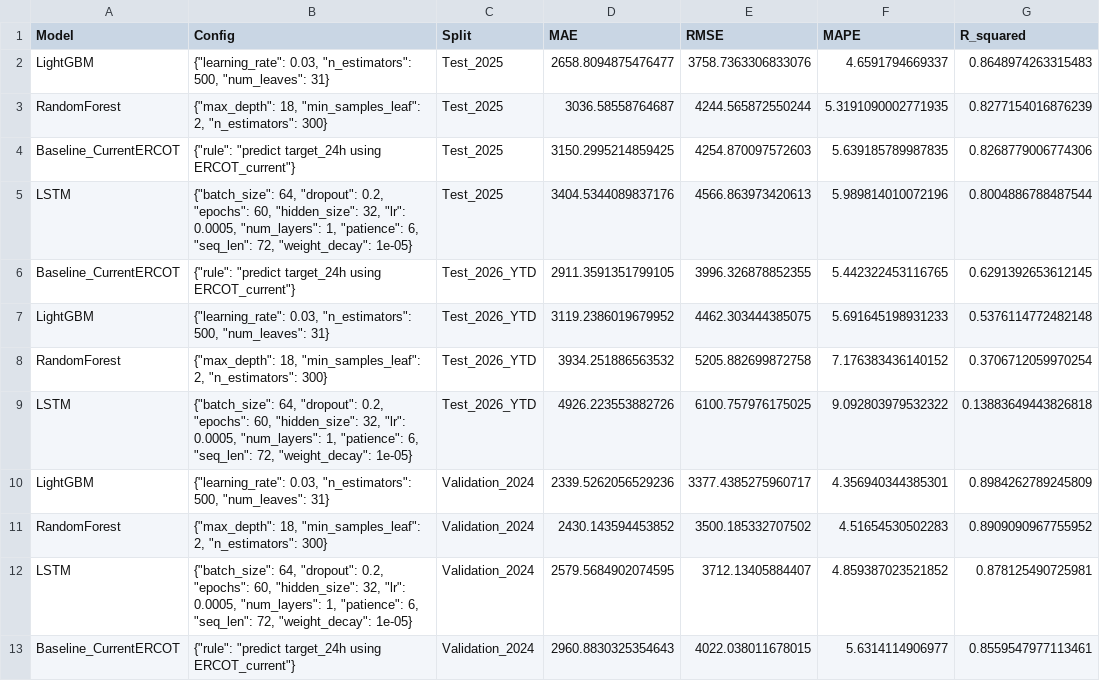
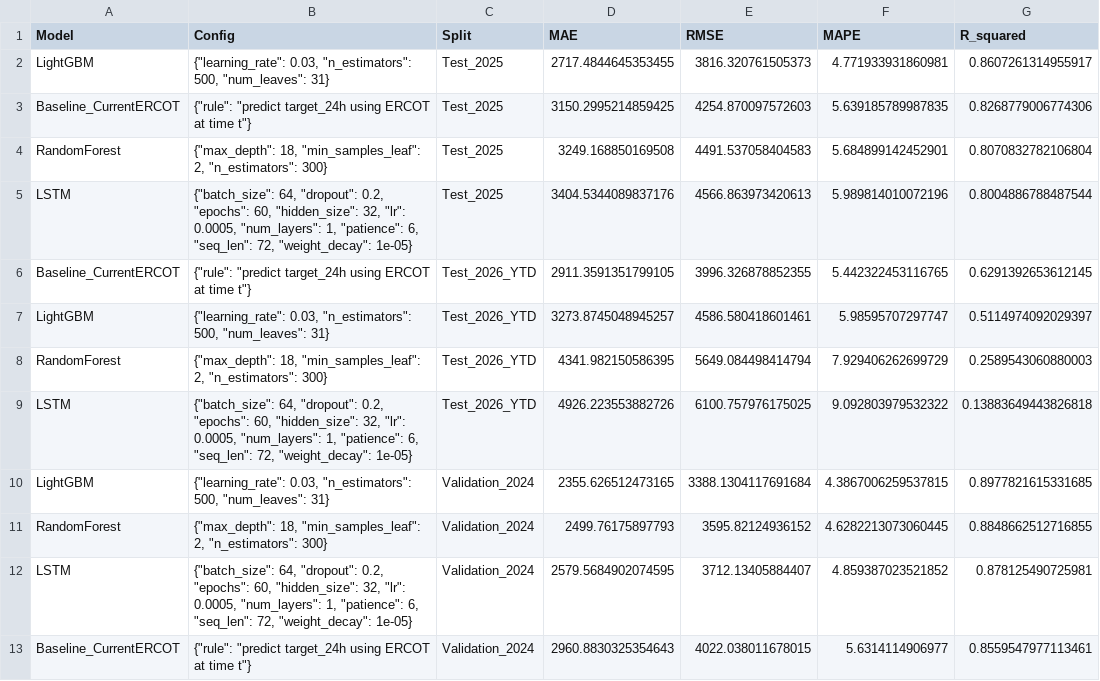
Before and after one commit to GlowSand/Ercot-Load-Forecasting, a CSV file: output/model_final_results.csv, drawn as a sheet.

```diff
--- a/output/model_final_results.csv
+++ b/output/model_final_results.csv
@@ -1,13 +1,13 @@
 Model,Config,Split,MAE,RMSE,MAPE,R_squared
-LightGBM,"{""learning_rate"": 0.03, ""n_estimators"": 500, ""num_leaves"": 31}",Test_2025,2658.8094875476477,3758.7363306833076,4.6591794669337,0.8648974263315483
-RandomForest,"{""max_depth"": 18, ""min_samples_leaf"": 2, ""n_estimators"": 300}",Test_2025,3036.58558764687,4244.565872550244,5.3191090002771935,0.8277154016876239
-Baseline_CurrentERCOT,"{""rule"": ""predict target_24h using ERCOT_current""}",Test_2025,3150.2995214859425,4254.870097572603,5.639185789987835,0.8268779006774306
+LightGBM,"{""learning_rate"": 0.03, ""n_estimators"": 500, ""num_leaves"": 31}",Test_2025,2717.4844645353455,3816.320761505373,4.771933931860981,0.8607261314955917
+Baseline_CurrentERCOT,"{""rule"": ""predict target_24h using ERCOT at time t""}",Test_2025,3150.2995214859425,4254.870097572603,5.639185789987835,0.8268779006774306
+RandomForest,"{""max_depth"": 18, ""min_samples_leaf"": 2, ""n_estimators"": 300}",Test_2025,3249.168850169508,4491.537058404583,5.684899142452901,0.8070832782106804
 LSTM,"{""batch_size"": 64, ""dropout"": 0.2, ""epochs"": 60, ""hidden_size"": 32, ""lr"": 0.0005, ""num_layers"": 1, ""patience"": 6, ""seq_len"": 72, ""weight_decay"": 1e-05}",Test_2025,3404.5344089837176,4566.863973420613,5.989814010072196,0.8004886788487544
-Baseline_CurrentERCOT,"{""rule"": ""predict target_24h using ERCOT_current""}",Test_2026_YTD,2911.3591351799105,3996.326878852355,5.442322453116765,0.6291392653612145
-LightGBM,"{""learning_rate"": 0.03, ""n_estimators"": 500, ""num_leaves"": 31}",Test_2026_YTD,3119.2386019679952,4462.303444385075,5.691645198931233,0.5376114772482148
-RandomForest,"{""max_depth"": 18, ""min_samples_leaf"": 2, ""n_estimators"": 300}",Test_2026_YTD,3934.251886563532,5205.882699872758,7.176383436140152,0.3706712059970254
+Baseline_CurrentERCOT,"{""rule"": ""predict target_24h using ERCOT at time t""}",Test_2026_YTD,2911.3591351799105,3996.326878852355,5.442322453116765,0.6291392653612145
+LightGBM,"{""learning_rate"": 0.03, ""n_estimators"": 500, ""num_leaves"": 31}",Test_2026_YTD,3273.8745048945257,4586.580418601461,5.98595707297747,0.5114974092029397
+RandomForest,"{""max_depth"": 18, ""min_samples_leaf"": 2, ""n_estimators"": 300}",Test_2026_YTD,4341.982150586395,5649.084498414794,7.929406262699729,0.2589543060880003
 LSTM,"{""batch_size"": 64, ""dropout"": 0.2, ""epochs"": 60, ""hidden_size"": 32, ""lr"": 0.0005, ""num_layers"": 1, ""patience"": 6, ""seq_len"": 72, ""weight_decay"": 1e-05}",Test_2026_YTD,4926.223553882726,6100.757976175025,9.092803979532322,0.13883649443826818
-LightGBM,"{""learning_rate"": 0.03, ""n_estimators"": 500, ""num_leaves"": 31}",Validation_2024,2339.5262056529236,3377.4385275960717,4.356940344385301,0.8984262789245809
-RandomForest,"{""max_depth"": 18, ""min_samples_leaf"": 2, ""n_estimators"": 300}",Validation_2024,2430.143594453852,3500.185332707502,4.51654530502283,0.8909090967755952
+LightGBM,"{""learning_rate"": 0.03, ""n_estimators"": 500, ""num_leaves"": 31}",Validation_2024,2355.626512473165,3388.1304117691684,4.3867006259537815,0.8977821615331685
+RandomForest,"{""max_depth"": 18, ""min_samples_leaf"": 2, ""n_estimators"": 300}",Validation_2024,2499.76175897793,3595.82124936152,4.6282213073060445,0.8848662512716855
 LSTM,"{""batch_size"": 64, ""dropout"": 0.2, ""epochs"": 60, ""hidden_size"": 32, ""lr"": 0.0005, ""num_layers"": 1, ""patience"": 6, ""seq_len"": 72, ""weight_decay"": 1e-05}",Validation_2024,2579.5684902074595,3712.13405884407,4.859387023521852,0.878125490725981
-Baseline_CurrentERCOT,"{""rule"": ""predict target_24h using ERCOT_current""}",Validation_2024,2960.8830325354643,4022.038011678015,5.6314114906977,0.8559547977113461
+Baseline_CurrentERCOT,"{""rule"": ""predict target_24h using ERCOT at time t""}",Validation_2024,2960.8830325354643,4022.038011678015,5.6314114906977,0.8559547977113461
```
Also changed, not shown: output/event_metrics_2025_01_17_to_2025_01_23.csv, output/model_search_results.csv, 1 other file.
